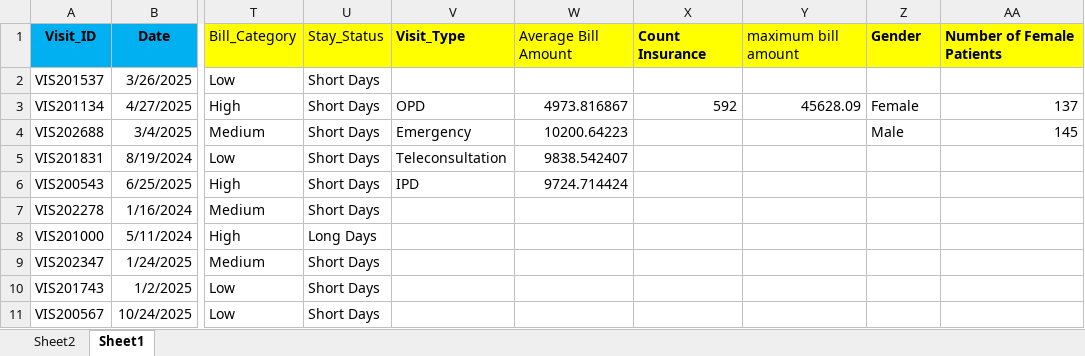
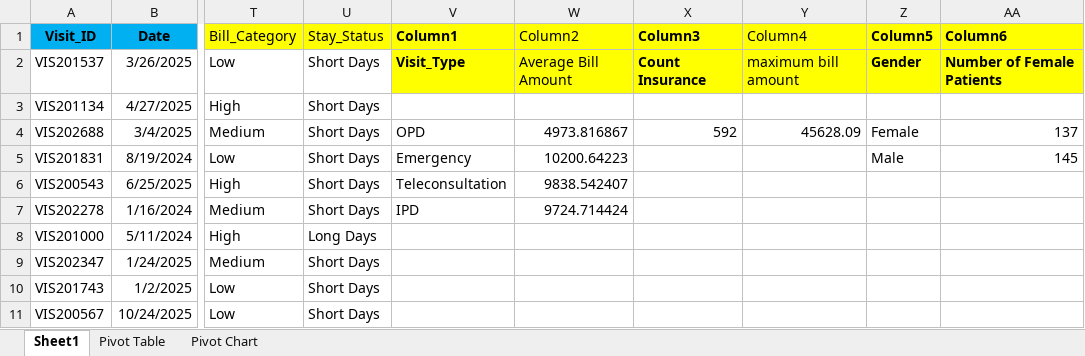
Before and after one commit to ajithkumarsri410/project-, an Excel workbook: Healthcare_Excel.xlsx, sheet Sheet1, drawn as a sheet; only a part is shown, gaps mark what is left out; values as stored, in another font and other column widths than the file's, no borders; conditional formats and table styles not drawn; the diff names each change by its address in the sheet, - before the commit and + after, or states it on an @@ line.

Commit message:
Add files via upload

```diff
--- a/Healthcare_Excel.xlsx (sheet Sheet1)
+++ b/Healthcare_Excel.xlsx (sheet Sheet1)
-sheet tab: Sheet2
+sheet tab: Pivot Table
+sheet tab: Pivot Chart
@@ sheet tab order changed: Sheet1 | Pivot Table | Pivot Chart @@
-V1: Visit_Type
+V1: Column1
-W1: Average Bill Amount
+W1: Column2
-X1: Count Insurance
+X1: Column3
-Y1: maximum bill amount
+Y1: Column4
-Z1: Gender
+Z1: Column5
-AA1: Number of Female Patients
+AA1: Column6
-V2 (Column1): (empty)
+V2 (Column1): Visit_Type
-V2:AA2 fill: none
+V2:AA2 fill: #FFFF00
-W2 (Column2): (empty)
+W2 (Column2): Average Bill Amount
-X2 (Column3): (empty)
+X2 (Column3): Count Insurance
-Y2 (Column4): (empty)
+Y2 (Column4): maximum bill amount
-Z2 (Column5): (empty)
+Z2 (Column5): Gender
-AA2 (Column6): (empty)
+AA2 (Column6): Number of Female Patients
-V3 (Column1): OPD
+V3 (Column1): (empty)
-W3 (Column2): 4973.816867
+W3 (Column2): (empty)
-X3 (Column3): 592
+X3 (Column3): (empty)
-Y3 (Column4): 45628.09
+Y3 (Column4): (empty)
-Z3 (Column5): Female
+Z3 (Column5): (empty)
-AA3 (Column6): 137
+AA3 (Column6): (empty)
-V4 (Column1): Emergency
+V4 (Column1): OPD
-W4 (Column2): 10200.64223
+W4 (Column2): 4973.816867
-X4 (Column3): (empty)
+X4 (Column3): 592
-Y4 (Column4): (empty)
+Y4 (Column4): 45628.09
-Z4 (Column5): Male
+Z4 (Column5): Female
-AA4 (Column6): 145
+AA4 (Column6): 137
-V5 (Column1): Teleconsultation
+V5 (Column1): Emergency
-W5 (Column2): 9838.542407
+W5 (Column2): 10200.64223
-Z5 (Column5): (empty)
+Z5 (Column5): Male
-AA5 (Column6): (empty)
+AA5 (Column6): 145
-V6 (Column1): IPD
+V6 (Column1): Teleconsultation
-W6 (Column2): 9724.714424
+W6 (Column2): 9838.542407
-V7 (Column1): (empty)
+V7 (Column1): IPD
-W7 (Column2): (empty)
+W7 (Column2): 9724.714424
```
Also changed, not shown: sheet Pivot Table, charts or pictures.
